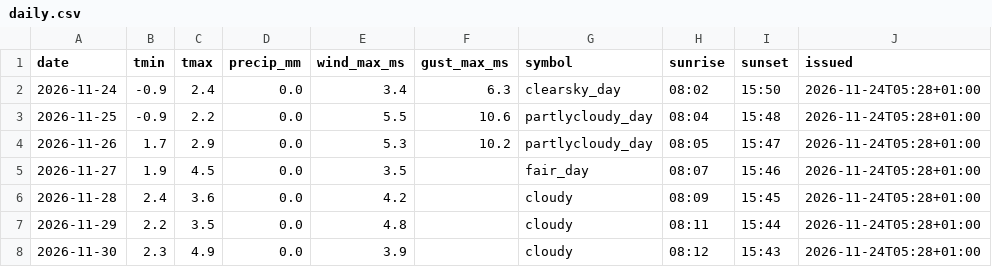
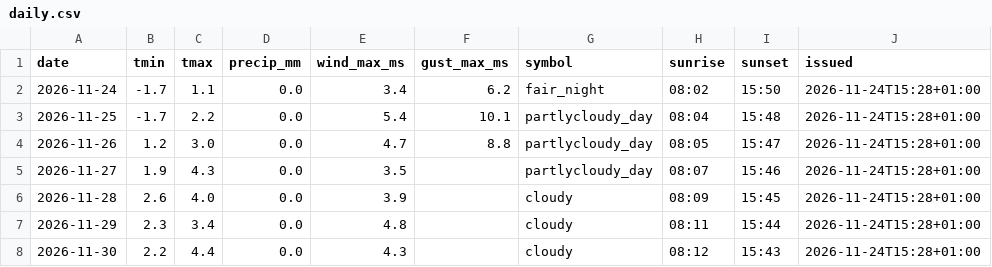
Before and after one commit to schibra/rss-feeds-harvester, a CSV file: data/daily.csv, drawn as a sheet.

```diff
--- a/data/daily.csv
+++ b/data/daily.csv
@@ -1,8 +1,8 @@
 date,tmin,tmax,precip_mm,wind_max_ms,gust_max_ms,symbol,sunrise,sunset,issued
-2026-11-24,-0.9,2.4,0.0,3.4,6.3,clearsky_day,08:02,15:50,2026-11-24T05:28+01:00
-2026-11-25,-0.9,2.2,0.0,5.5,10.6,partlycloudy_day,08:04,15:48,2026-11-24T05:28+01:00
-2026-11-26,1.7,2.9,0.0,5.3,10.2,partlycloudy_day,08:05,15:47,2026-11-24T05:28+01:00
-2026-11-27,1.9,4.5,0.0,3.5,,fair_day,08:07,15:46,2026-11-24T05:28+01:00
-2026-11-28,2.4,3.6,0.0,4.2,,cloudy,08:09,15:45,2026-11-24T05:28+01:00
-2026-11-29,2.2,3.5,0.0,4.8,,cloudy,08:11,15:44,2026-11-24T05:28+01:00
-2026-11-30,2.3,4.9,0.0,3.9,,cloudy,08:12,15:43,2026-11-24T05:28+01:00
+2026-11-24,-1.7,1.1,0.0,3.4,6.2,fair_night,08:02,15:50,2026-11-24T15:28+01:00
+2026-11-25,-1.7,2.2,0.0,5.4,10.1,partlycloudy_day,08:04,15:48,2026-11-24T15:28+01:00
+2026-11-26,1.2,3.0,0.0,4.7,8.8,partlycloudy_day,08:05,15:47,2026-11-24T15:28+01:00
+2026-11-27,1.9,4.3,0.0,3.5,,partlycloudy_day,08:07,15:46,2026-11-24T15:28+01:00
+2026-11-28,2.6,4.0,0.0,3.9,,cloudy,08:09,15:45,2026-11-24T15:28+01:00
+2026-11-29,2.3,3.4,0.0,4.8,,cloudy,08:11,15:44,2026-11-24T15:28+01:00
+2026-11-30,2.2,4.4,0.0,4.3,,cloudy,08:12,15:43,2026-11-24T15:28+01:00
```
Also changed, not shown: data/hourly.csv, data/newswire.csv, 1 other file.
